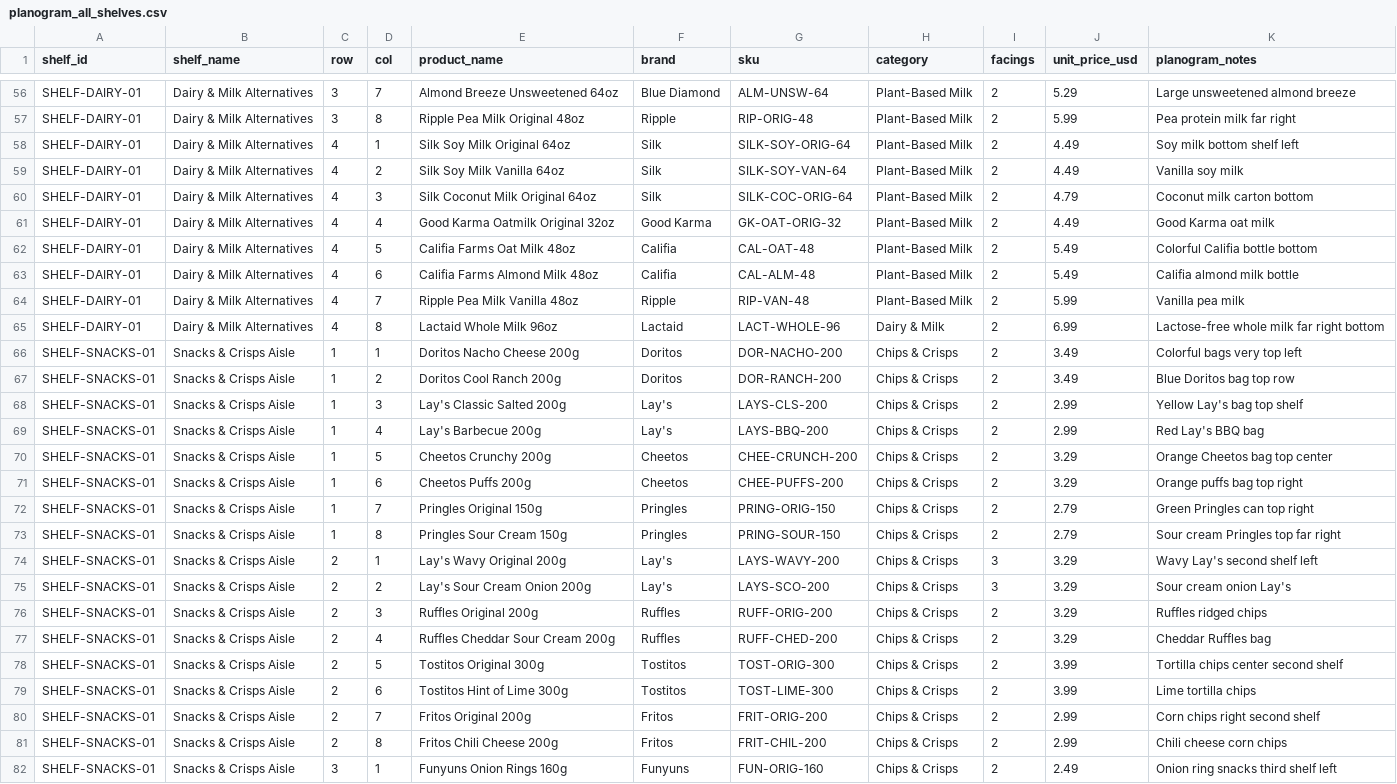
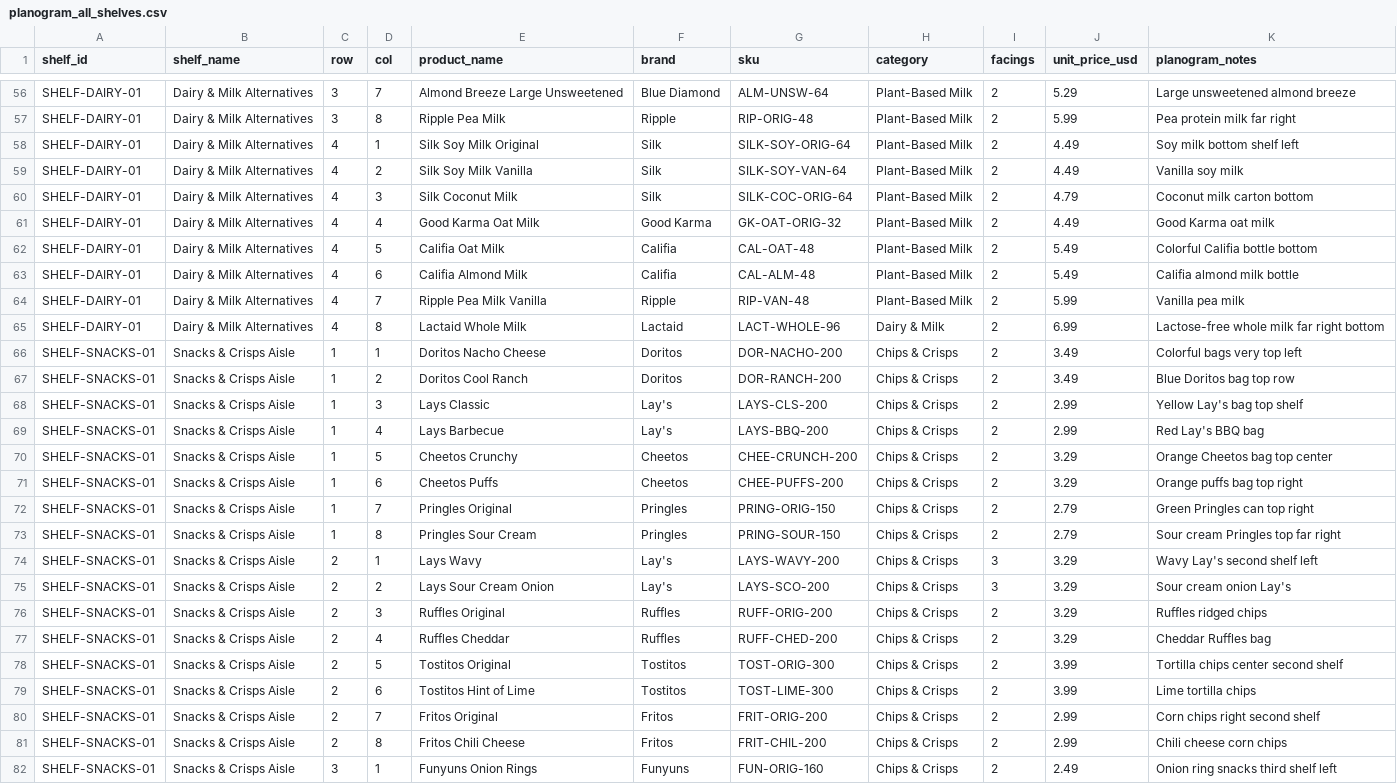
Before and after one commit to sivakanthece/retail-ai, a CSV file: demo_images/planogram_all_shelves.csv, drawn as a sheet; only a part is shown, gaps mark what is left out; the diff covers the shown part only; the diff names each change by its address in the sheet, - before the commit and + after, or states it on an @@ line.

Commit message:
feat: use_planogram toggle, auto num_rows, hyphen-normalize compliance, simplified CSV names

```diff
--- a/demo_images/planogram_all_shelves.csv
+++ b/demo_images/planogram_all_shelves.csv
-E56 (product_name): Almond Breeze Unsweetened 64oz
+E56 (product_name): Almond Breeze Large Unsweetened
-E57 (product_name): Ripple Pea Milk Original 48oz
+E57 (product_name): Ripple Pea Milk
-E58 (product_name): Silk Soy Milk Original 64oz
+E58 (product_name): Silk Soy Milk Original
-E59 (product_name): Silk Soy Milk Vanilla 64oz
+E59 (product_name): Silk Soy Milk Vanilla
-E60 (product_name): Silk Coconut Milk Original 64oz
+E60 (product_name): Silk Coconut Milk
-E61 (product_name): Good Karma Oatmilk Original 32oz
+E61 (product_name): Good Karma Oat Milk
-E62 (product_name): Califia Farms Oat Milk 48oz
+E62 (product_name): Califia Oat Milk
-E63 (product_name): Califia Farms Almond Milk 48oz
+E63 (product_name): Califia Almond Milk
-E64 (product_name): Ripple Pea Milk Vanilla 48oz
+E64 (product_name): Ripple Pea Milk Vanilla
-E65 (product_name): Lactaid Whole Milk 96oz
+E65 (product_name): Lactaid Whole Milk
-E66 (product_name): Doritos Nacho Cheese 200g
+E66 (product_name): Doritos Nacho Cheese
-E67 (product_name): Doritos Cool Ranch 200g
+E67 (product_name): Doritos Cool Ranch
-E68 (product_name): Lay's Classic Salted 200g
+E68 (product_name): Lays Classic
-E69 (product_name): Lay's Barbecue 200g
+E69 (product_name): Lays Barbecue
-E70 (product_name): Cheetos Crunchy 200g
+E70 (product_name): Cheetos Crunchy
-E71 (product_name): Cheetos Puffs 200g
+E71 (product_name): Cheetos Puffs
-E72 (product_name): Pringles Original 150g
+E72 (product_name): Pringles Original
-E73 (product_name): Pringles Sour Cream 150g
+E73 (product_name): Pringles Sour Cream
-E74 (product_name): Lay's Wavy Original 200g
+E74 (product_name): Lays Wavy
-E75 (product_name): Lay's Sour Cream Onion 200g
+E75 (product_name): Lays Sour Cream Onion
-E76 (product_name): Ruffles Original 200g
+E76 (product_name): Ruffles Original
-E77 (product_name): Ruffles Cheddar Sour Cream 200g
+E77 (product_name): Ruffles Cheddar
-E78 (product_name): Tostitos Original 300g
+E78 (product_name): Tostitos Original
-E79 (product_name): Tostitos Hint of Lime 300g
+E79 (product_name): Tostitos Hint of Lime
-E80 (product_name): Fritos Original 200g
+E80 (product_name): Fritos Original
-E81 (product_name): Fritos Chili Cheese 200g
+E81 (product_name): Fritos Chili Cheese
-E82 (product_name): Funyuns Onion Rings 160g
+E82 (product_name): Funyuns Onion Rings
```
Also changed, not shown: 77 edited cells elsewhere in this file, 3 other files.
